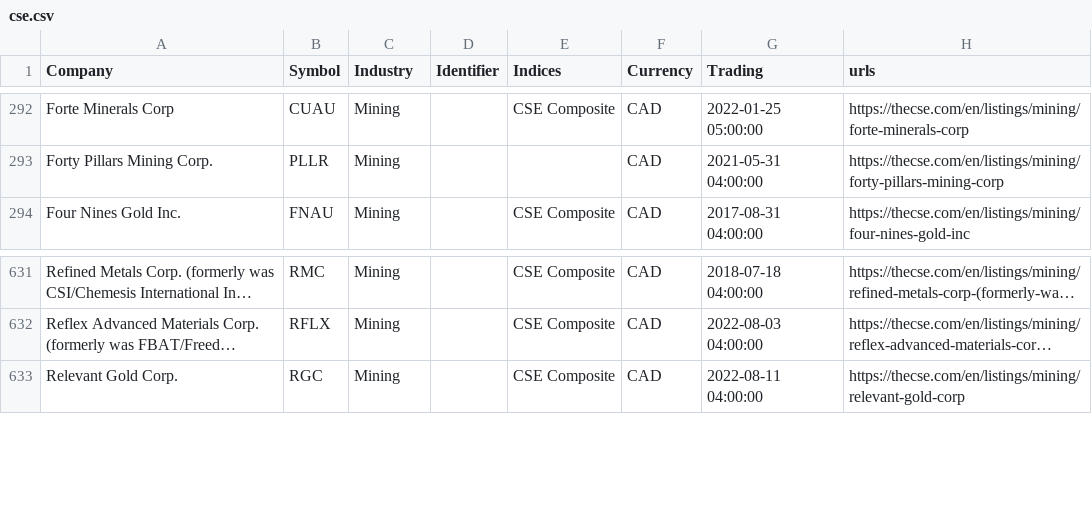
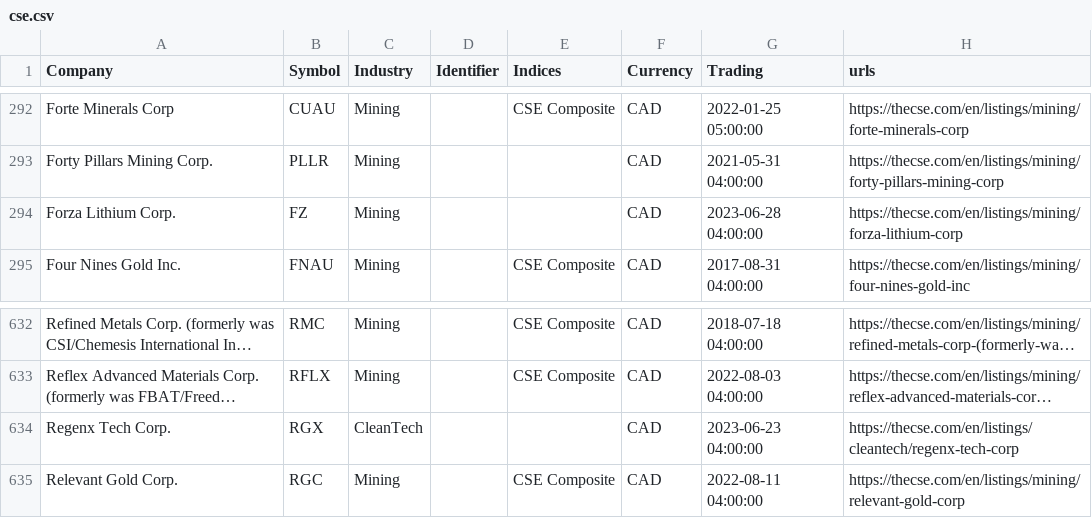
Before and after one commit to FriendlyUser/cad_tickers_list, a CSV file: static/latest/cse.csv, drawn as a sheet; only a part is shown, gaps mark what is left out; long unchanged cells end in …; the diff names each change by its address in the sheet, - before the commit and + after, or states it on an @@ line.

```diff
--- a/static/latest/cse.csv
+++ b/static/latest/cse.csv
+row 294: Forza Lithium Corp. | FZ | Mining |  |  | CAD | 2023-06-28 04:00:00 | https://thecse.com/en/listings/mining/forza-lithium-corp
+row 634: Regenx Tech Corp. | RGX | CleanTech |  |  | CAD | 2023-06-23 04:00:00 | https://thecse.com/en/listings/cleantech/regenx-tech-corp
```
